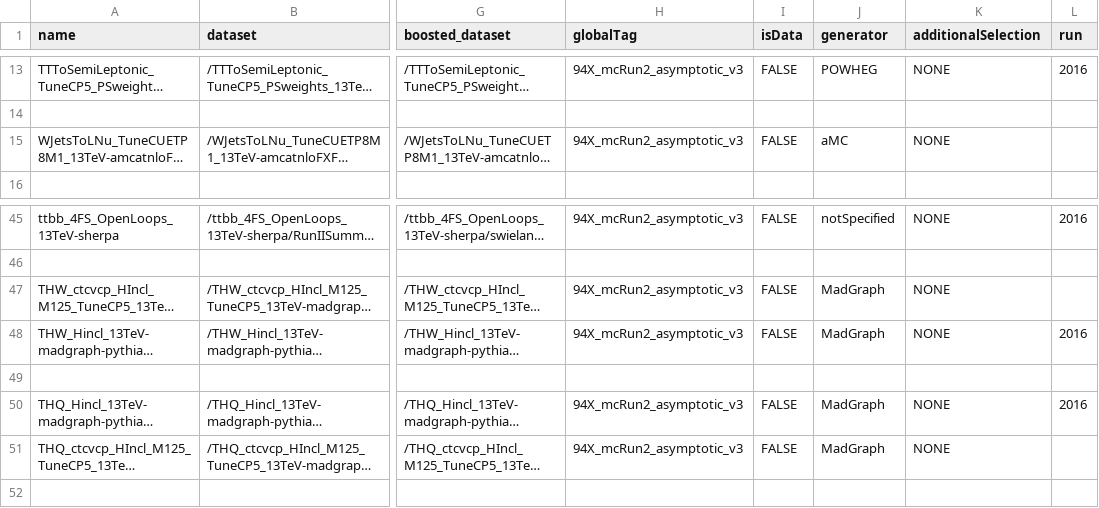
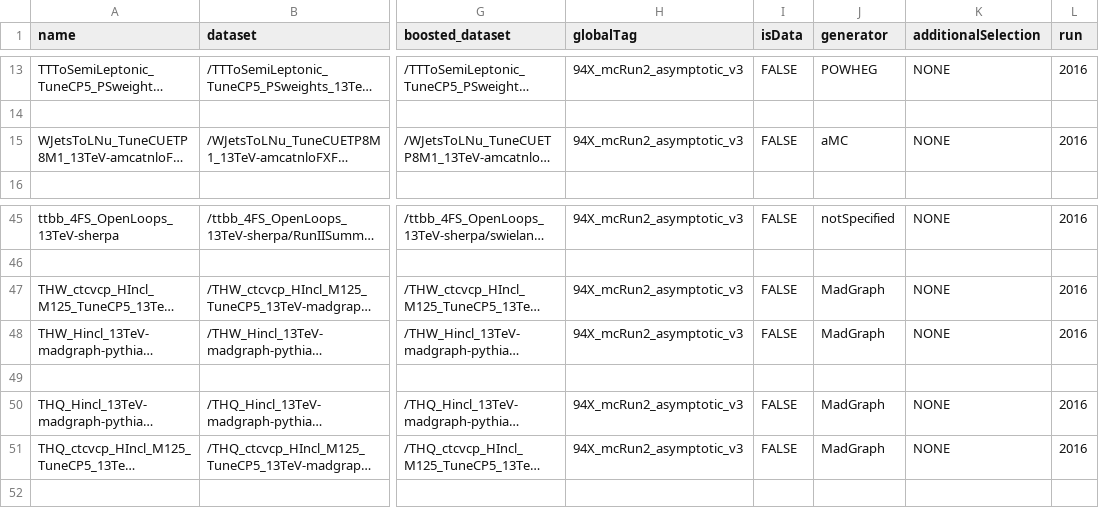
Before and after one commit to cms-ttH/BoostedTTH, a CSV file: crab/ttH_legacy_samples_2016.csv, drawn as a sheet; only a part is shown, gaps mark what is left out; long unchanged cells end in …; the diff names each change by its address in the sheet, - before the commit and + after, or states it on an @@ line.

Commit message:
updated samplelist

```diff
--- a/crab/ttH_legacy_samples_2016.csv
+++ b/crab/ttH_legacy_samples_2016.csv
-L15 (run): (empty)
+L15 (run): 2016
-L47 (run): (empty)
+L47 (run): 2016
-L51 (run): (empty)
+L51 (run): 2016
```
